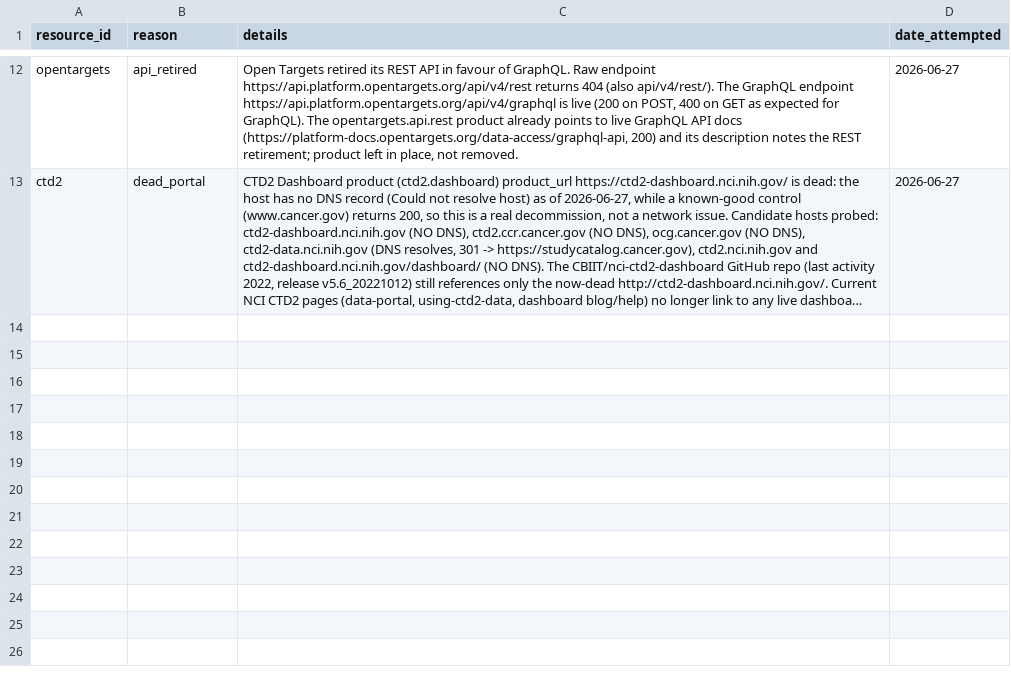
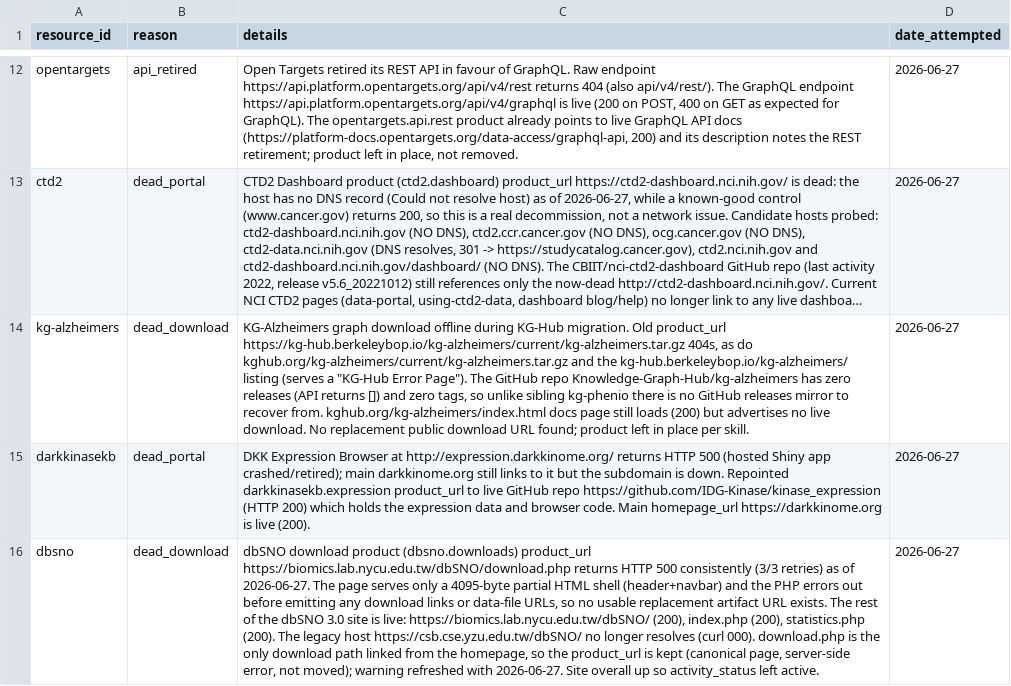
Before and after one commit to Knowledge-Graph-Hub/kg-registry, a TSV file: reports/curation_problems.tsv, drawn as a sheet; only a part is shown, gaps mark what is left out; long unchanged cells end in …; the diff names each change by its address in the sheet, - before the commit and + after, or states it on an @@ line.

```diff
--- a/reports/curation_problems.tsv
+++ b/reports/curation_problems.tsv
+row 14: kg-alzheimers | dead_download | KG-Alzheimers graph download offline during KG-Hub migration. Old product_url https://kg-hub.berkeleybop.io/kg-alzheimers/current/kg-alzheimers.tar.gz 404s, as do kghub.org/kg-alzheimers/current/kg-alzheimers.tar.gz and the kg-hub.berkeleybop.io/kg-alzheimers/ listing (serves a "KG-Hub Error Page"). The GitHub repo Knowledge-Graph-Hub/kg-alzheimers has zero releases (API returns []) and zero tags, so unlike sibling kg-phenio there is no GitHub releases mirror to recover from. kghub.org/kg-alzheimers/index.html docs page still loads (200) but advertises no live download. No replacement public download URL found; product left in place per skill. | 2026-06-27
+row 15: darkkinasekb | dead_portal | DKK Expression Browser at http://expression.darkkinome.org/ returns HTTP 500 (hosted Shiny app crashed/retired); main darkkinome.org still links to it but the subdomain is down. Repointed darkkinasekb.expression product_url to live GitHub repo https://github.com/IDG-Kinase/kinase_expression (HTTP 200) which holds the expression data and browser code. Main homepage_url https://darkkinome.org is live (200). | 2026-06-27
+row 16: dbsno | dead_download | dbSNO download product (dbsno.downloads) product_url https://biomics.lab.nycu.edu.tw/dbSNO/download.php returns HTTP 500 consistently (3/3 retries) as of 2026-06-27. The page serves only a 4095-byte partial HTML shell (header+navbar) and the PHP errors out before emitting any download links or data-file URLs, so no usable replacement artifact URL exists. The rest of the dbSNO 3.0 site is live: https://biomics.lab.nycu.edu.tw/dbSNO/ (200), index.php (200), statistics.php (200). The legacy host https://csb.cse.yzu.edu.tw/dbSNO/ no longer resolves (curl 000). download.php is the only download path linked from the homepage, so the product_url is kept (canonical page, server-side error, not moved); warning refreshed with 2026-06-27. Site overall up so activity_status left active. | 2026-06-27
```
Also changed, not shown: 9 other files.
